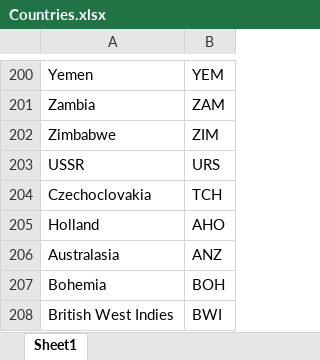
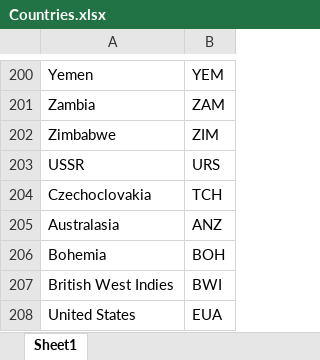
Before and after one commit to vmansi/DIS_PROJECT, an Excel workbook: Data/Countries.xlsx, sheet Sheet1, drawn as a sheet; only a part is shown, gaps mark what is left out; the shorter side is filled out with more unchanged rows; values as stored, in another font and other column widths than the file's, no borders; the diff names each change by its address in the sheet, - before the commit and + after, or states it on an @@ line.

```diff
--- a/Data/Countries.xlsx (sheet Sheet1)
+++ b/Data/Countries.xlsx (sheet Sheet1)
-row 205: Holland | AHO
```
Also changed, not shown: Data/Event.xlsx, Data/Sports_Info.xlsx, 20 other files.
